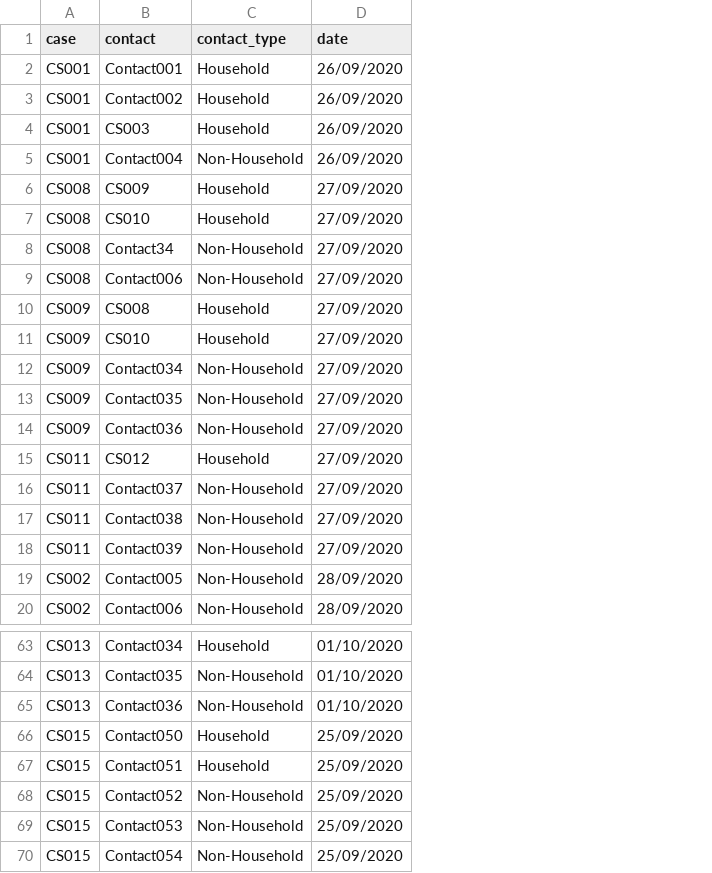
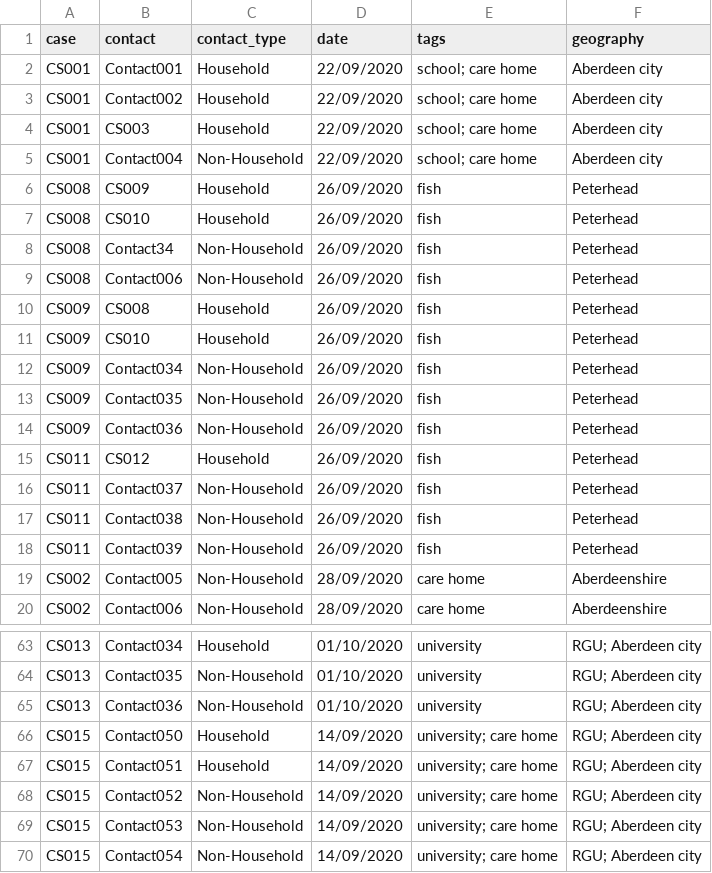
Before and after one commit to JessButler/covid_networks, a CSV file: cases_contacts_20201001.csv, drawn as a sheet; only a part is shown, gaps mark what is left out; the diff names each change by its address in the sheet, - before the commit and + after, or states it on an @@ line.

```diff
--- a/cases_contacts_20201001.csv
+++ b/cases_contacts_20201001.csv
+column E (tags), rows 2-20: school; care home | school; care home | school; care home | school; care home | fish | fish | fish | fish | fish | fish | fish | fish | fish | fish | fish | fish | fish | care home | care home; rows 63-70: university | university | university | university; care home | university; care home | university; care home | university; care home | university; care home
+column F (geography), rows 2-20: Aberdeen city | Aberdeen city | Aberdeen city | Aberdeen city | Peterhead | Peterhead | Peterhead | Peterhead | Peterhead | Peterhead | Peterhead | Peterhead | Peterhead | Peterhead | Peterhead | Peterhead | Peterhead | Aberdeenshire | Aberdeenshire; rows 63-70: all RGU; Aberdeen city
-D2:D5 (date): 26/09/2020
+D2:D5 (date): 22/09/2020
-D6:D18 (date): 27/09/2020
+D6:D18 (date): 26/09/2020
-D66:D70 (date): 25/09/2020
+D66:D70 (date): 14/09/2020
```
Also changed, not shown: 1 other file.
